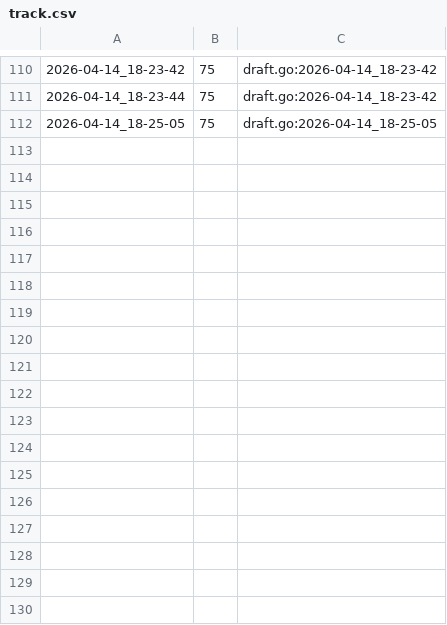
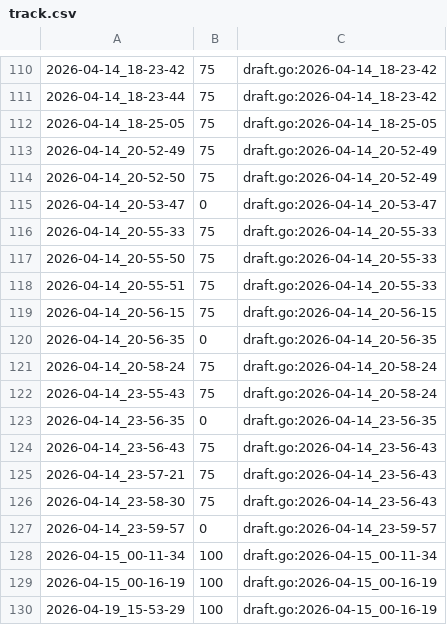
Before and after one commit to qxcode-course/fup-dd-playground-DevJoao-00, a CSV file: .tko/track/fup@vet_i/track.csv, drawn as a sheet; only a part is shown, gaps mark what is left out.

```diff
--- a/.tko/track/fup@vet_i/track.csv
+++ b/.tko/track/fup@vet_i/track.csv
@@ -112 +112,19 @@
 2026-04-14_18-25-05,75,draft.go:2026-04-14_18-25-05
+2026-04-14_20-52-49,75,draft.go:2026-04-14_20-52-49
+2026-04-14_20-52-50,75,draft.go:2026-04-14_20-52-49
+2026-04-14_20-53-47,0,draft.go:2026-04-14_20-53-47
+2026-04-14_20-55-33,75,draft.go:2026-04-14_20-55-33
+2026-04-14_20-55-50,75,draft.go:2026-04-14_20-55-33
+2026-04-14_20-55-51,75,draft.go:2026-04-14_20-55-33
+2026-04-14_20-56-15,75,draft.go:2026-04-14_20-56-15
+2026-04-14_20-56-35,0,draft.go:2026-04-14_20-56-35
+2026-04-14_20-58-24,75,draft.go:2026-04-14_20-58-24
+2026-04-14_23-55-43,75,draft.go:2026-04-14_20-58-24
+2026-04-14_23-56-35,0,draft.go:2026-04-14_23-56-35
+2026-04-14_23-56-43,75,draft.go:2026-04-14_23-56-43
+2026-04-14_23-57-21,75,draft.go:2026-04-14_23-56-43
+2026-04-14_23-58-30,75,draft.go:2026-04-14_23-56-43
+2026-04-14_23-59-57,0,draft.go:2026-04-14_23-59-57
+2026-04-15_00-11-34,100,draft.go:2026-04-15_00-11-34
+2026-04-15_00-16-19,100,draft.go:2026-04-15_00-16-19
+2026-04-19_15-53-29,100,draft.go:2026-04-15_00-16-19
```
Also changed, not shown: 17 other files.
